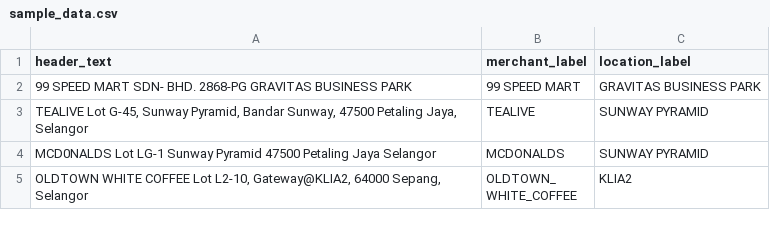
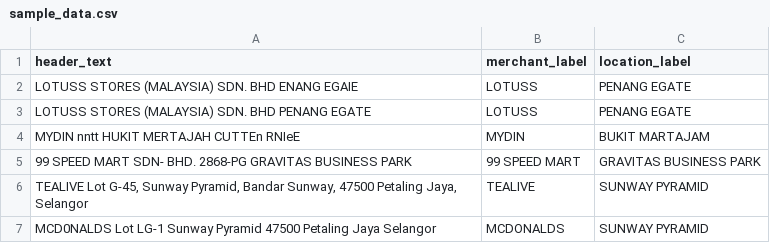
Before and after one commit to eddykuhan/receiptly, a CSV file: train-model/sample_data.csv, drawn as a sheet; only a part is shown; the shorter side is filled out with more unchanged rows; the diff names each change by its address in the sheet, - before the commit and + after, or states it on an @@ line.

```diff
--- a/train-model/sample_data.csv
+++ b/train-model/sample_data.csv
+row 2: LOTUSS STORES (MALAYSIA) SDN. BHD ENANG EGAIE | LOTUSS | PENANG EGATE
+row 3: LOTUSS STORES (MALAYSIA) SDN. BHD PENANG EGATE | LOTUSS | PENANG EGATE
+row 4: MYDIN nntt HUKIT MERTAJAH CUTTEn RNIeE | MYDIN | BUKIT MARTAJAM
```
Also changed, not shown: 10 other files.
